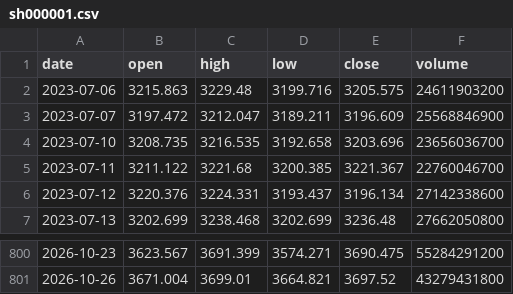
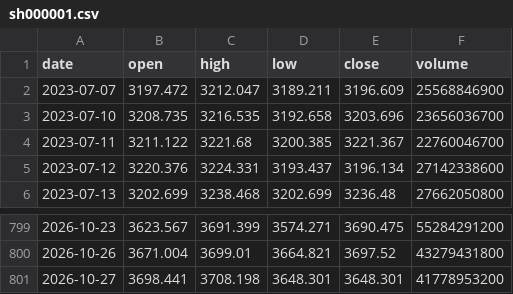
Before and after one commit to 3473906227-sudo/stock-market-history, a CSV file: indexes/sh000001.csv, drawn as a sheet; only a part is shown, gaps mark what is left out.

```diff
--- a/indexes/sh000001.csv
+++ b/indexes/sh000001.csv
@@ -1,3 +1,2 @@
 date,open,high,low,close,volume
-2023-07-06,3215.863,3229.48,3199.716,3205.575,24611903200
 2023-07-07,3197.472,3212.047,3189.211,3196.609,25568846900
@@ -801 +800,2 @@
 2026-10-26,3671.004,3699.01,3664.821,3697.52,43279431800
+2026-10-27,3698.441,3708.198,3648.301,3648.301,41778953200
```
Also changed, not shown: indexes/sz399001.csv, 3 other files.
